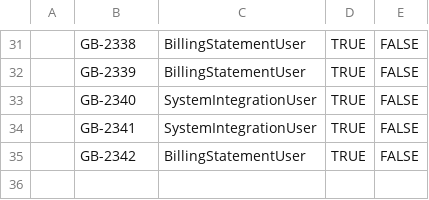
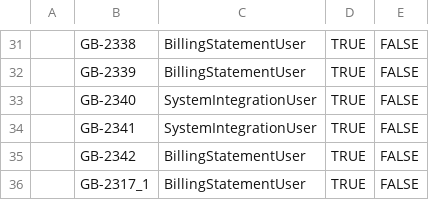
Before and after one commit to Amit-Fexle-Training/GitHubActionForAutomation, a CSV file: manual-steps-automation/Story Tracker.csv, drawn as a sheet; only a part is shown, gaps mark what is left out; the diff names each change by its address in the sheet, - before the commit and + after, or states it on an @@ line.

```diff
--- a/manual-steps-automation/Story Tracker.csv
+++ b/manual-steps-automation/Story Tracker.csv
+row 36:  | GB-2317_1 | BillingStatementUser | TRUE | FALSE
```
Also changed, not shown: 3 other files.
